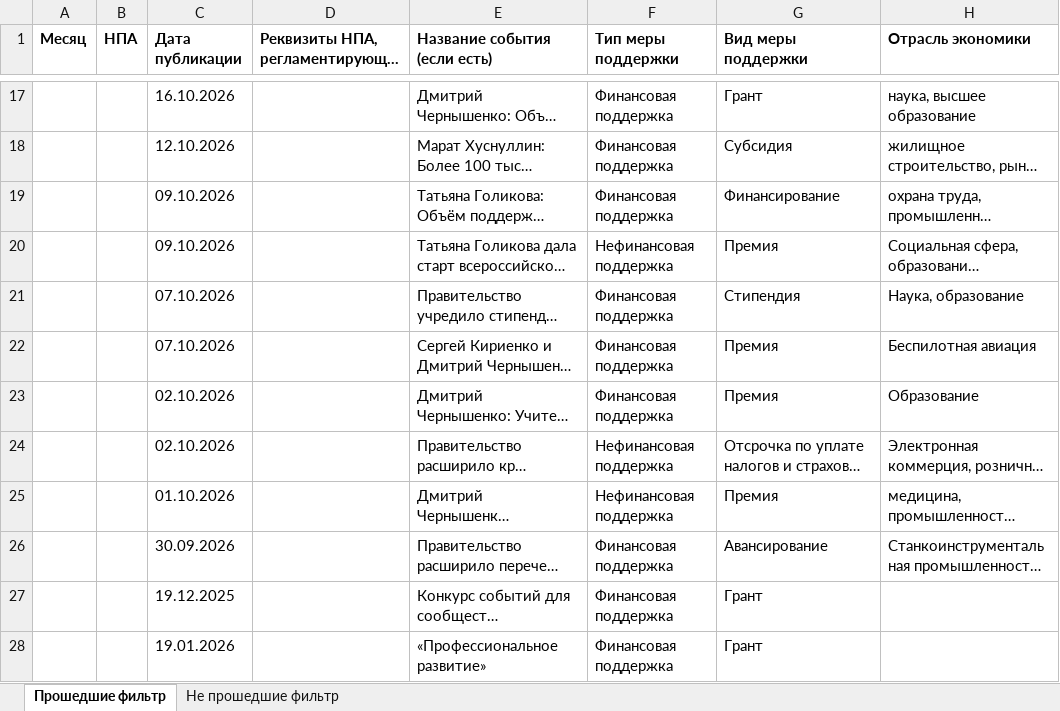
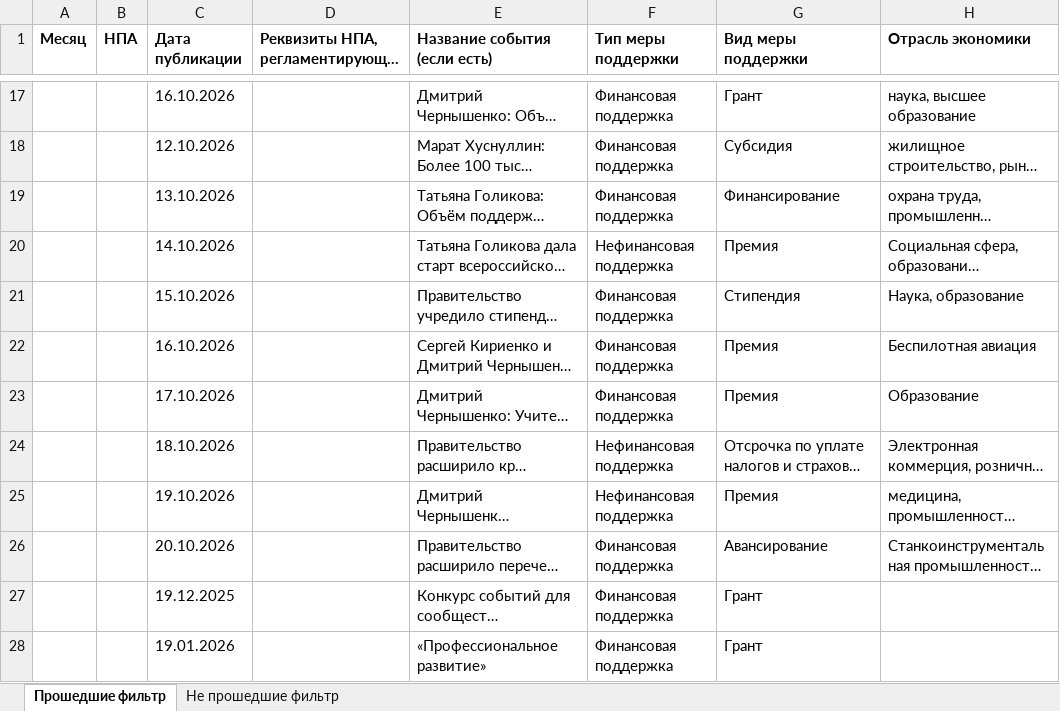
Before and after one commit to Vasdeen/Navgosmer, an Excel workbook: data/default.xlsx, sheet Прошедшие фильтр, drawn as a sheet; only a part is shown, gaps mark what is left out; long unchanged cells end in …; values as stored, in another font and other column widths than the file's, no borders; the diff names each change by its address in the sheet, - before the commit and + after, or states it on an @@ line.

Commit message:
Sync data: 7 file(s) added/updated, 1 file(s) deleted

```diff
--- a/data/default.xlsx (sheet Прошедшие фильтр)
+++ b/data/default.xlsx (sheet Прошедшие фильтр)
-C19 (Дата публикации): 09.10.2026
+C19 (Дата публикации): 13.10.2026
-C20 (Дата публикации): 09.10.2026
+C20 (Дата публикации): 14.10.2026
-C21 (Дата публикации): 07.10.2026
+C21 (Дата публикации): 15.10.2026
-C22 (Дата публикации): 07.10.2026
+C22 (Дата публикации): 16.10.2026
-C23 (Дата публикации): 02.10.2026
+C23 (Дата публикации): 17.10.2026
-C24 (Дата публикации): 02.10.2026
+C24 (Дата публикации): 18.10.2026
-C25 (Дата публикации): 01.10.2026
+C25 (Дата публикации): 19.10.2026
-C26 (Дата публикации): 30.09.2026
+C26 (Дата публикации): 20.10.2026
```
Also changed, not shown: data/20.10. Собрание мер поддержки.xlsx, data/budget.gov.xlsx, 5 other files.
